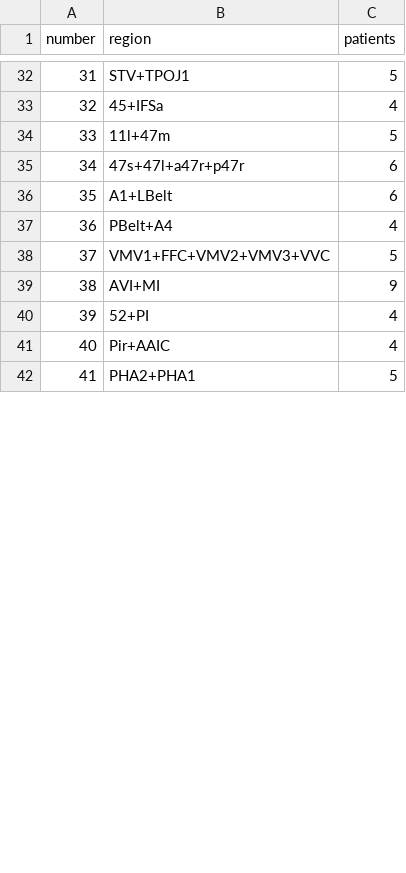
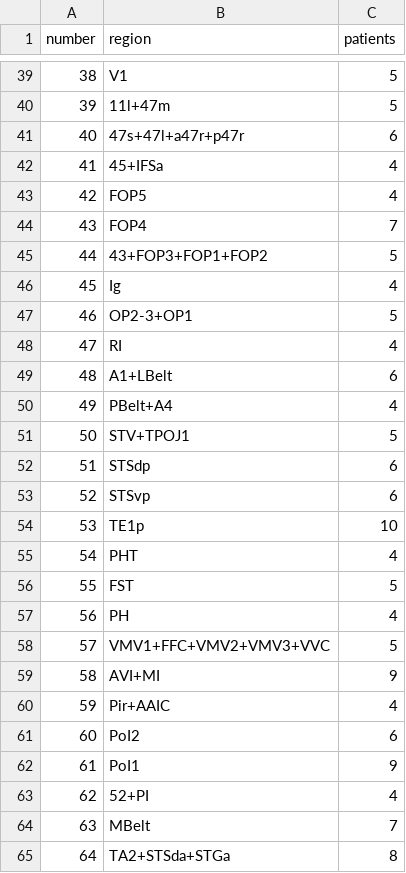
Before and after one commit to sugarjo/nsd_power_xgboost_analysis, a CSV file: paper figures/output/fig1_merged_regions_key.csv, drawn as a sheet; only a part is shown, gaps mark what is left out; the shorter side is filled out with more unchanged rows; addresses are those after the commit; the diff covers the shown part only; the diff names each change by its address in the sheet, - before the commit and + after, or states it on an @@ line.

```diff
--- a/paper figures/output/fig1_merged_regions_key.csv
+++ b/paper figures/output/fig1_merged_regions_key.csv
@@ column A (number) renumbered between rows 4 and 77 @@
-B39 (region): STV+TPOJ1
+B39 (region): V1
@@ row 33 moved to row 42: 41 @@
+row 43: 42 | FOP5 | 4
+row 44: 43 | FOP4 | 7
@@ row 31 moved to row 45: 44 @@
+row 46: 45 | Ig | 4
@@ row 30 moved to row 47: 46 @@
+row 48: 47 | RI | 4
+row 51: 50 | STV+TPOJ1 | 5
+row 52: 51 | STSdp | 6
+row 53: 52 | STSvp | 6
+row 54: 53 | TE1p | 10
+row 55: 54 | PHT | 4
+row 56: 55 | FST | 5
+row 57: 56 | PH | 4
@@ row 41 moved to row 60: 59 @@
+row 61: 60 | PoI2 | 6
+row 62: 61 | PoI1 | 9
+row 64: 63 | MBelt | 7
@@ row 43 moved to row 65: 64 @@
```
Also changed, not shown: 18 added rows, 15 moved rows and 1 edited cell elsewhere in this file, 4 other files.
